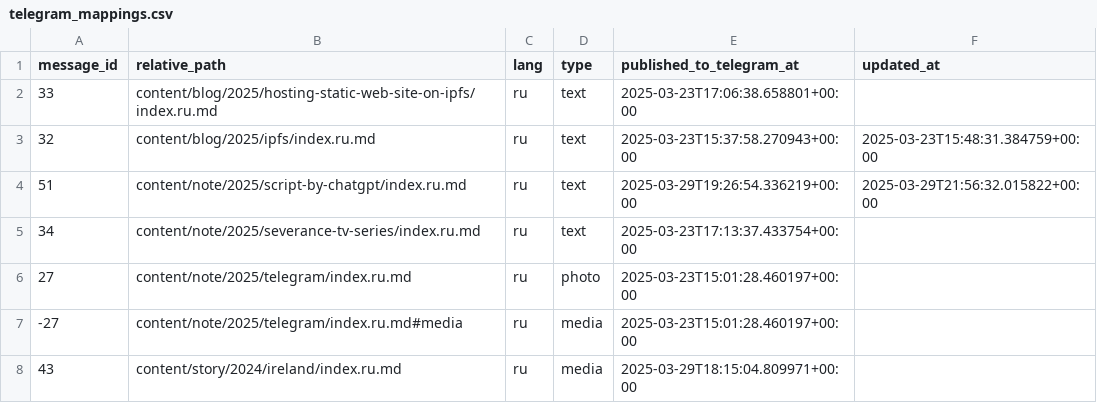
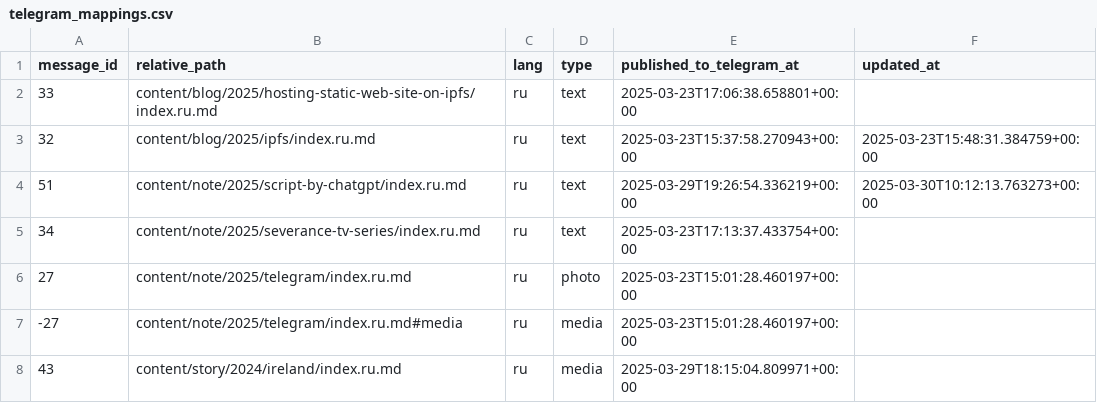
Before and after one commit to romka/romka, a CSV file: telegram-data/telegram_mappings.csv, drawn as a sheet.

```diff
--- a/telegram-data/telegram_mappings.csv
+++ b/telegram-data/telegram_mappings.csv
@@ -3,3 +3,3 @@ message_id,relative_path,lang,type,published_to_telegram_at,updated_at
 32,content/blog/2025/ipfs/index.ru.md,ru,text,2025-03-23T15:37:58.270943+00:00,2025-03-23T15:48:31.384759+00:00
-51,content/note/2025/script-by-chatgpt/index.ru.md,ru,text,2025-03-29T19:26:54.336219+00:00,2025-03-29T21:56:32.015822+00:00
+51,content/note/2025/script-by-chatgpt/index.ru.md,ru,text,2025-03-29T19:26:54.336219+00:00,2025-03-30T10:12:13.763273+00:00
 34,content/note/2025/severance-tv-series/index.ru.md,ru,text,2025-03-23T17:13:37.433754+00:00,
```
